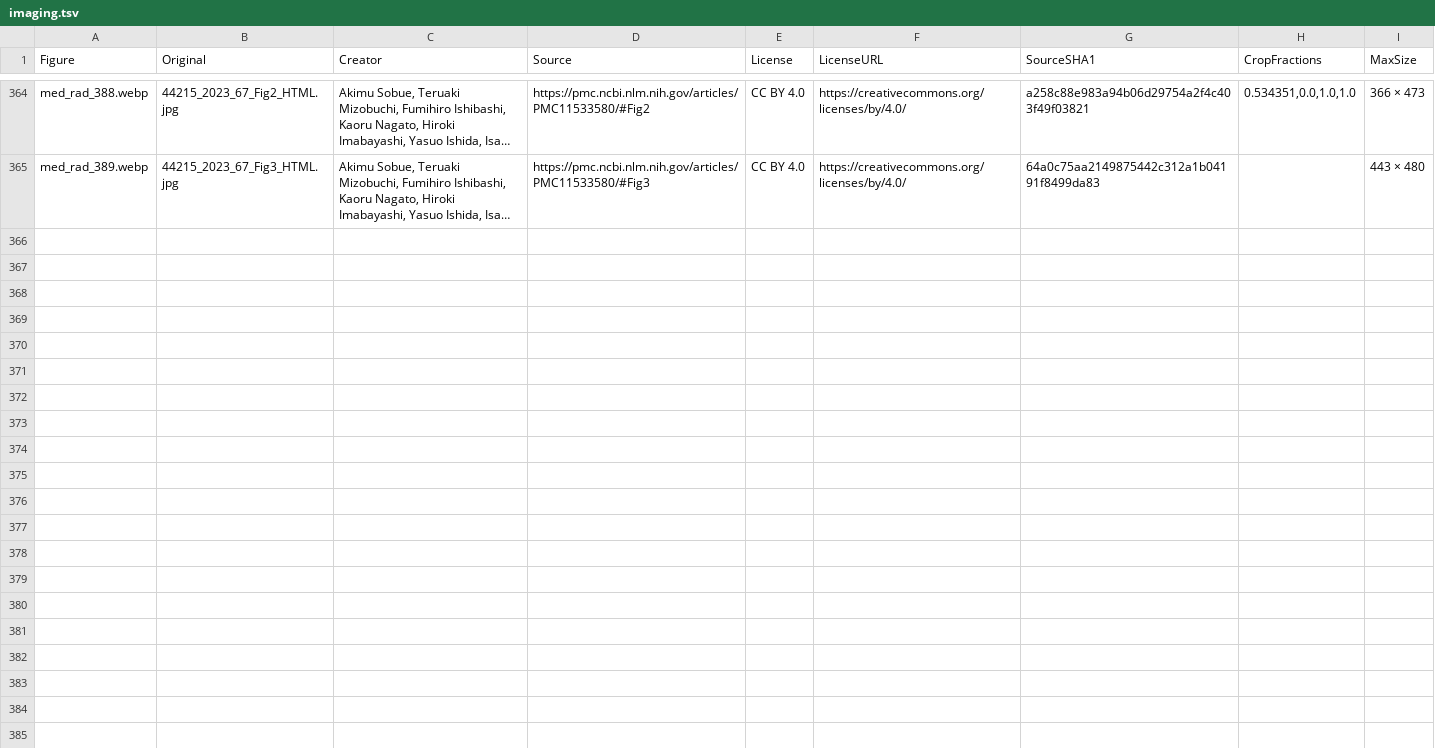
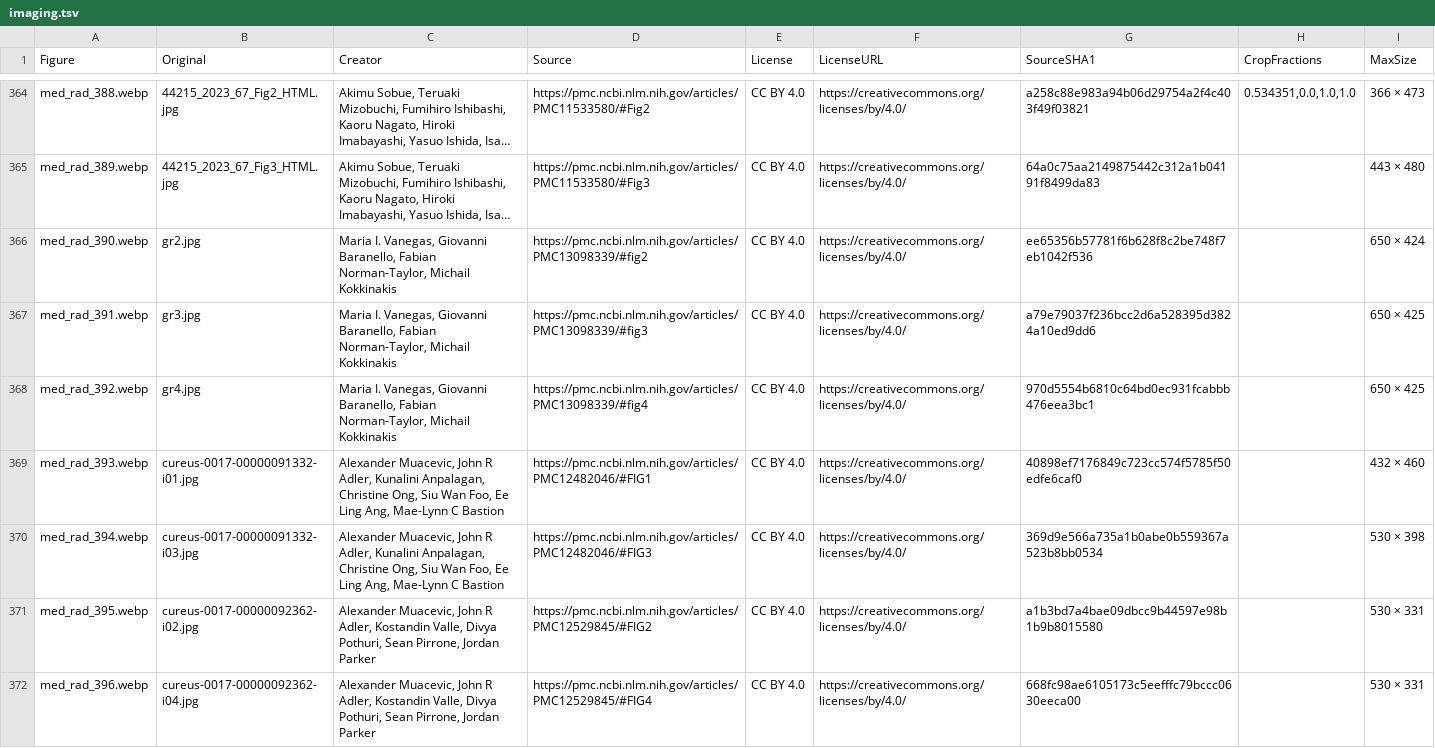
Before and after one commit to bionicles/anki, a TSV file: decks/mcat-usmle/imaging.tsv, drawn as a sheet; only a part is shown, gaps mark what is left out; long unchanged cells end in …; the diff names each change by its address in the sheet, - before the commit and + after, or states it on an @@ line.

```diff
--- a/decks/mcat-usmle/imaging.tsv
+++ b/decks/mcat-usmle/imaging.tsv
+row 366: med_rad_390.webp | gr2.jpg | Maria I. Vanegas, Giovanni Baranello, Fabian Norman-Taylor, Michail Kokkinakis | https://pmc.ncbi.nlm.nih.gov/articles/PMC13098339/#fig2 | CC BY 4.0 | https://creativecommons.org/licenses/by/4.0/ | ee65356b57781f6b628f8c2be748f7eb1042f536 |  | 650 × 424
+row 367: med_rad_391.webp | gr3.jpg | Maria I. Vanegas, Giovanni Baranello, Fabian Norman-Taylor, Michail Kokkinakis | https://pmc.ncbi.nlm.nih.gov/articles/PMC13098339/#fig3 | CC BY 4.0 | https://creativecommons.org/licenses/by/4.0/ | a79e79037f236bcc2d6a528395d3824a10ed9dd6 |  | 650 × 425
+row 368: med_rad_392.webp | gr4.jpg | Maria I. Vanegas, Giovanni Baranello, Fabian Norman-Taylor, Michail Kokkinakis | https://pmc.ncbi.nlm.nih.gov/articles/PMC13098339/#fig4 | CC BY 4.0 | https://creativecommons.org/licenses/by/4.0/ | 970d5554b6810c64bd0ec931fcabbb476eea3bc1 |  | 650 × 425
+row 369: med_rad_393.webp | cureus-0017-00000091332-i01.jpg | Alexander Muacevic, John R Adler, Kunalini Anpalagan, Christine Ong, Siu Wan Foo, Ee Ling Ang, Mae-Lynn C Bastion | https://pmc.ncbi.nlm.nih.gov/articles/PMC12482046/#FIG1 | CC BY 4.0 | https://creativecommons.org/licenses/by/4.0/ | 40898ef7176849c723cc574f5785f50edfe6caf0 |  | 432 × 460
+row 370: med_rad_394.webp | cureus-0017-00000091332-i03.jpg | Alexander Muacevic, John R Adler, Kunalini Anpalagan, Christine Ong, Siu Wan Foo, Ee Ling Ang, Mae-Lynn C Bastion | https://pmc.ncbi.nlm.nih.gov/articles/PMC12482046/#FIG3 | CC BY 4.0 | https://creativecommons.org/licenses/by/4.0/ | 369d9e566a735a1b0abe0b559367a523b8bb0534 |  | 530 × 398
+row 371: med_rad_395.webp | cureus-0017-00000092362-i02.jpg | Alexander Muacevic, John R Adler, Kostandin Valle, Divya Pothuri, Sean Pirrone, Jordan Parker | https://pmc.ncbi.nlm.nih.gov/articles/PMC12529845/#FIG2 | CC BY 4.0 | https://creativecommons.org/licenses/by/4.0/ | a1b3bd7a4bae09dbcc9b44597e98b1b9b8015580 |  | 530 × 331
+row 372: med_rad_396.webp | cureus-0017-00000092362-i04.jpg | Alexander Muacevic, John R Adler, Kostandin Valle, Divya Pothuri, Sean Pirrone, Jordan Parker | https://pmc.ncbi.nlm.nih.gov/articles/PMC12529845/#FIG4 | CC BY 4.0 | https://creativecommons.org/licenses/by/4.0/ | 668fc98ae6105173c5eefffc79bccc0630eeca00 |  | 530 × 331
```
Also changed, not shown: decks/mcat-usmle/mcat-transfer.tsv, decks/mcat-usmle/step-families.tsv, 25 other files.
